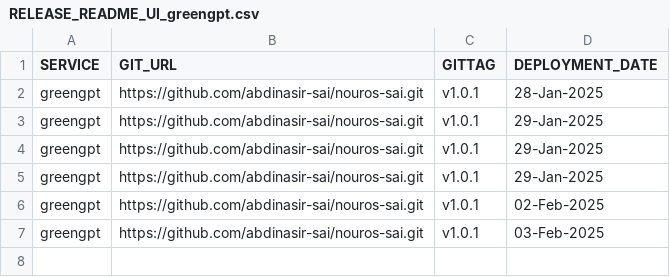
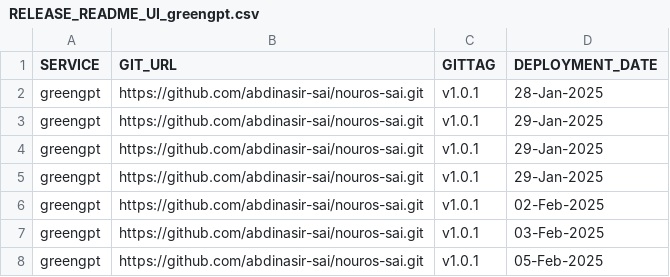
Before and after one commit to abdinasir-sai/sai-deployment, a CSV file: sai-nouros/RELEASE_README_UI_greengpt.csv, drawn as a sheet; the diff names each change by its address in the sheet, - before the commit and + after, or states it on an @@ line.

Commit message:
updated to v1.0.1 version.

```diff
--- a/sai-nouros/RELEASE_README_UI_greengpt.csv
+++ b/sai-nouros/RELEASE_README_UI_greengpt.csv
+row 8: greengpt | https://github.com/abdinasir-sai/nouros-sai.git | v1.0.1 | 05-Feb-2025
```
